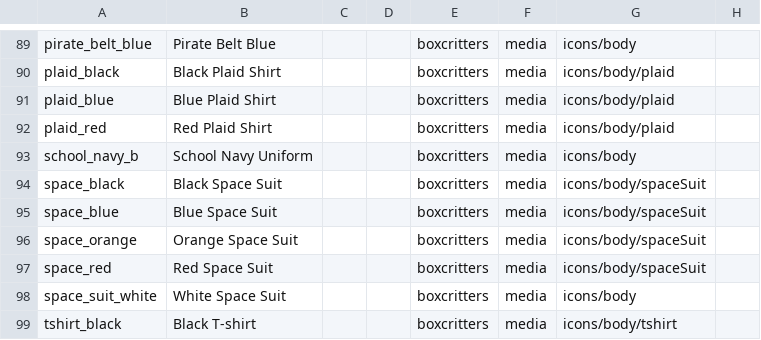
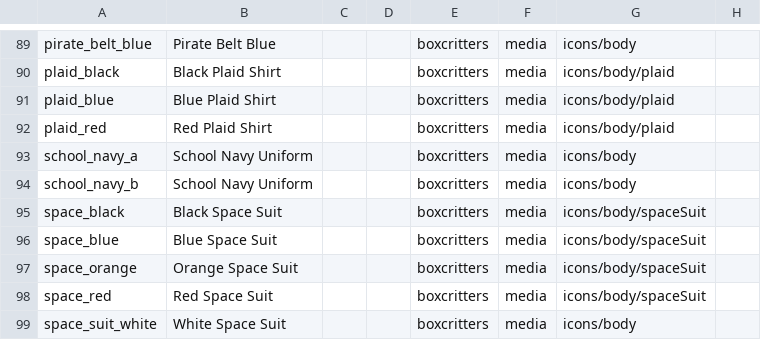
Before and after one commit to boxcrittersmods/bc-mod-api, a CSV file: texture-data.csv, drawn as a sheet; only a part is shown, gaps mark what is left out; the shorter side is filled out with more unchanged rows.

Commit message:
School Navy Uniform

```diff
--- a/texture-data.csv
+++ b/texture-data.csv
@@ -92,2 +92,3 @@ plaid_blue,Blue Plaid Shirt,,,boxcritters,media,icons/body/plaid,
 plaid_red,Red Plaid Shirt,,,boxcritters,media,icons/body/plaid,
+school_navy_a,School Navy Uniform,,,boxcritters,media,icons/body,
 school_navy_b,School Navy Uniform,,,boxcritters,media,icons/body,
```
Also changed, not shown: 1 other file.
